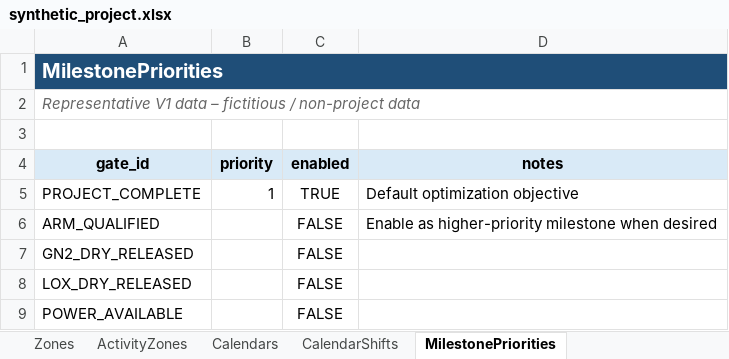
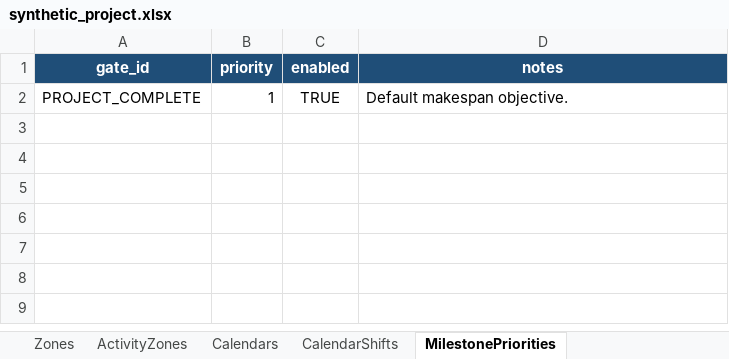
Before and after one commit to Alanb3110/planning-optimizer, an Excel workbook: web/public/synthetic_project.xlsx, sheet MilestonePriorities, drawn as a sheet; values as stored, in another font and other column widths than the file's, no borders; table styles not drawn; removed rows and columns are numbered as before the commit, all else as after; the diff names each change by its address in the sheet, - before the commit and + after, or states it on an @@ line.

```diff
--- a/web/public/synthetic_project.xlsx (sheet MilestonePriorities)
+++ b/web/public/synthetic_project.xlsx (sheet MilestonePriorities)
-row 1: MilestonePriorities
-row 2: Representative V1 data – fictitious / non-project data
-row 3: (empty)
@@ A1:D1 fill: #D9EAF7 → #1F4E78, text colour: black → #FFFFFF @@
-D2 (notes): Default optimization objective
+D2 (notes): Default makespan objective.
-row 6: ARM_QUALIFIED |  | FALSE | Enable as higher-priority milestone when desired
-row 7: GN2_DRY_RELEASED |  | FALSE
-row 8: LOX_DRY_RELEASED |  | FALSE
-row 9: POWER_AVAILABLE |  | FALSE
```
Also changed, not shown: sheet Dependencies, sheet Activities, sheet ActivityResources, sheet ActivityZones, sheet Gates, sheet CalendarShifts, 7 more sheets, other sheet tabs, 13 other files.
